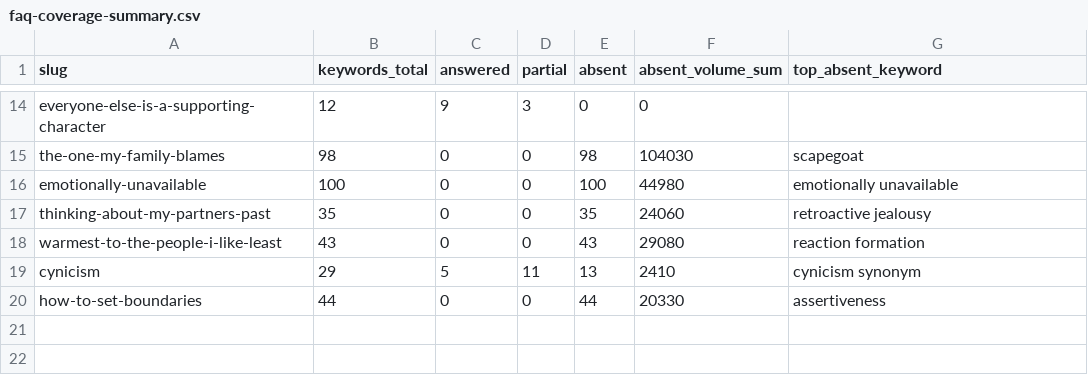
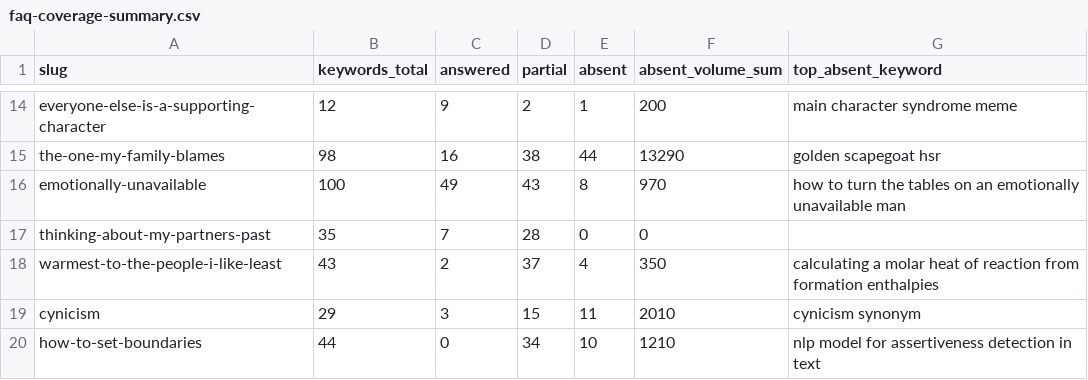
Before and after one commit to florianrolke/svs-competitor-review, a CSV file: experiment/judge-2026-09-08/faq-coverage-summary.csv, drawn as a sheet; only a part is shown, gaps mark what is left out; the diff covers the shown part only; the diff names each change by its address in the sheet, - before the commit and + after, or states it on an @@ line.

Commit message:
FAQ coverage 2026-09-08: 1543 keywords classified across 19 pages

```diff
--- a/experiment/judge-2026-09-08/faq-coverage-summary.csv
+++ b/experiment/judge-2026-09-08/faq-coverage-summary.csv
-D14 (partial): 3
+D14 (partial): 2
-E14 (absent): 0
+E14 (absent): 1
-F14 (absent_volume_sum): 0
+F14 (absent_volume_sum): 200
-G14 (top_absent_keyword): (empty)
+G14 (top_absent_keyword): main character syndrome meme
-C15 (answered): 0
+C15 (answered): 16
-D15 (partial): 0
+D15 (partial): 38
-E15 (absent): 98
+E15 (absent): 44
-F15 (absent_volume_sum): 104030
+F15 (absent_volume_sum): 13290
-G15 (top_absent_keyword): scapegoat
+G15 (top_absent_keyword): golden scapegoat hsr
-C16 (answered): 0
+C16 (answered): 49
-D16 (partial): 0
+D16 (partial): 43
-E16 (absent): 100
+E16 (absent): 8
-F16 (absent_volume_sum): 44980
+F16 (absent_volume_sum): 970
-G16 (top_absent_keyword): emotionally unavailable
+G16 (top_absent_keyword): how to turn the tables on an emotionally unavailable man
-C17 (answered): 0
+C17 (answered): 7
-D17 (partial): 0
+D17 (partial): 28
-E17 (absent): 35
+E17 (absent): 0
-F17 (absent_volume_sum): 24060
+F17 (absent_volume_sum): 0
-G17 (top_absent_keyword): retroactive jealousy
+G17 (top_absent_keyword): (empty)
-C18 (answered): 0
+C18 (answered): 2
-D18 (partial): 0
+D18 (partial): 37
-E18 (absent): 43
+E18 (absent): 4
-F18 (absent_volume_sum): 29080
+F18 (absent_volume_sum): 350
-G18 (top_absent_keyword): reaction formation
+G18 (top_absent_keyword): calculating a molar heat of reaction from formation enthalpies
-C19 (answered): 5
+C19 (answered): 3
-D19 (partial): 11
+D19 (partial): 15
-E19 (absent): 13
+E19 (absent): 11
-F19 (absent_volume_sum): 2410
+F19 (absent_volume_sum): 2010
-D20 (partial): 0
+D20 (partial): 34
-E20 (absent): 44
+E20 (absent): 10
-F20 (absent_volume_sum): 20330
+F20 (absent_volume_sum): 1210
-G20 (top_absent_keyword): assertiveness
+G20 (top_absent_keyword): nlp model for assertiveness detection in text
```
Also changed, not shown: 59 edited cells elsewhere in this file, 1 other file.
